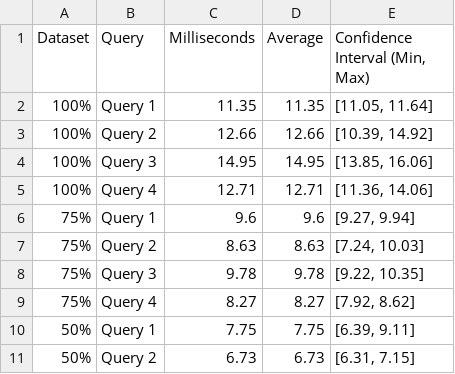
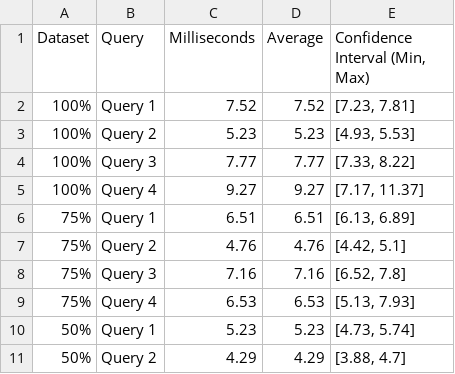
Before and after one commit to Gianniz03/UBO-DB2, a CSV file: Neo4j/ResponseTimes/neo4j_response_times_average_30.csv, drawn as a sheet; only a part is shown; the diff covers the shown part only.

Commit message:
Miglioramenti Query Neo4J
Funziona TUTTO per ora

```diff
--- a/Neo4j/ResponseTimes/neo4j_response_times_average_30.csv
+++ b/Neo4j/ResponseTimes/neo4j_response_times_average_30.csv
@@ -1,11 +1,11 @@
 Dataset,Query,Milliseconds,Average,"Confidence Interval (Min, Max)"
-100%,Query 1,11.35,11.35,"[11.05, 11.64]"
-100%,Query 2,12.66,12.66,"[10.39, 14.92]"
-100%,Query 3,14.95,14.95,"[13.85, 16.06]"
-100%,Query 4,12.71,12.71,"[11.36, 14.06]"
-75%,Query 1,9.6,9.6,"[9.27, 9.94]"
-75%,Query 2,8.63,8.63,"[7.24, 10.03]"
-75%,Query 3,9.78,9.78,"[9.22, 10.35]"
-75%,Query 4,8.27,8.27,"[7.92, 8.62]"
-50%,Query 1,7.75,7.75,"[6.39, 9.11]"
-50%,Query 2,6.73,6.73,"[6.31, 7.15]"
+100%,Query 1,7.52,7.52,"[7.23, 7.81]"
+100%,Query 2,5.23,5.23,"[4.93, 5.53]"
+100%,Query 3,7.77,7.77,"[7.33, 8.22]"
+100%,Query 4,9.27,9.27,"[7.17, 11.37]"
+75%,Query 1,6.51,6.51,"[6.13, 6.89]"
+75%,Query 2,4.76,4.76,"[4.42, 5.1]"
+75%,Query 3,7.16,7.16,"[6.52, 7.8]"
+75%,Query 4,6.53,6.53,"[5.13, 7.93]"
+50%,Query 1,5.23,5.23,"[4.73, 5.74]"
+50%,Query 2,4.29,4.29,"[3.88, 4.7]"
```
Also changed, not shown: 18 edited cells elsewhere in this file, Neo4j/ResponseTimes/neo4j_times_of_response_first_execution.csv, 1 other file.
